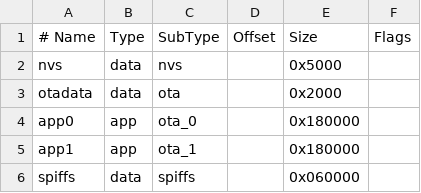
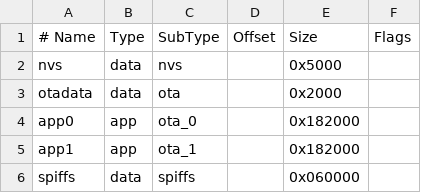
Before and after one commit to brettdavidsilverman/old.bee.fish, a CSV file: Arduino/feebee-cam/partitions.csv (was feebee-cam/partitions.csv), drawn as a sheet.

```diff
--- a/feebee-cam/partitions.csv
+++ b/Arduino/feebee-cam/partitions.csv
@@ -3,4 +3,4 @@ nvs,      data, nvs,     ,        0x5000,
 otadata,  data, ota,     ,        0x2000,
-app0,     app,  ota_0,   ,        0x180000,
-app1,     app,  ota_1,   ,        0x180000,
+app0,     app,  ota_0,   ,        0x182000,
+app1,     app,  ota_1,   ,        0x182000,
 spiffs,   data, spiffs,  ,        0x060000
```
Also changed, not shown: 43 other files.
